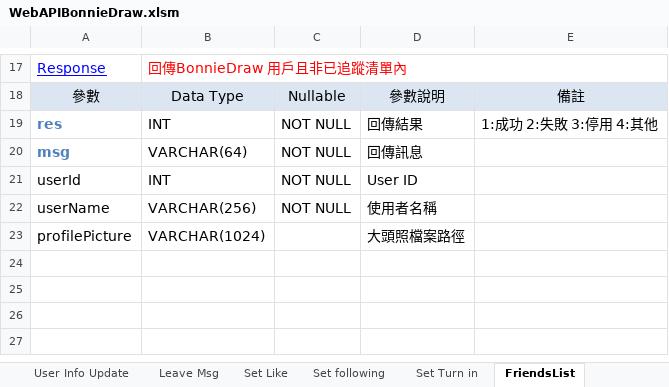
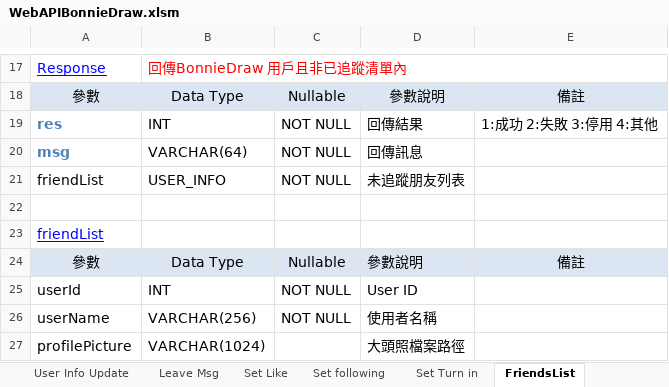
Before and after one commit to jimmyxiao/Bonnie, an Excel workbook: doc/SASD/WebAPIBonnieDraw.xlsm, sheet FriendsList, drawn as a sheet; only a part is shown, gaps mark what is left out; values as stored, in another font and other column widths than the file's, no borders; the diff names each change by its address in the sheet, - before the commit and + after, or states it on an @@ line.

Commit message:
modify friendlist web api doc again.

```diff
--- a/doc/SASD/WebAPIBonnieDraw.xlsm (sheet FriendsList)
+++ b/doc/SASD/WebAPIBonnieDraw.xlsm (sheet FriendsList)
+row 21: friendList | USER_INFO | NOT NULL | 未追蹤朋友列表
+row 22: (empty)
+row 23: friendList
+row 24: 參數 | Data Type | Nullable | 參數說明 | 備註
```
